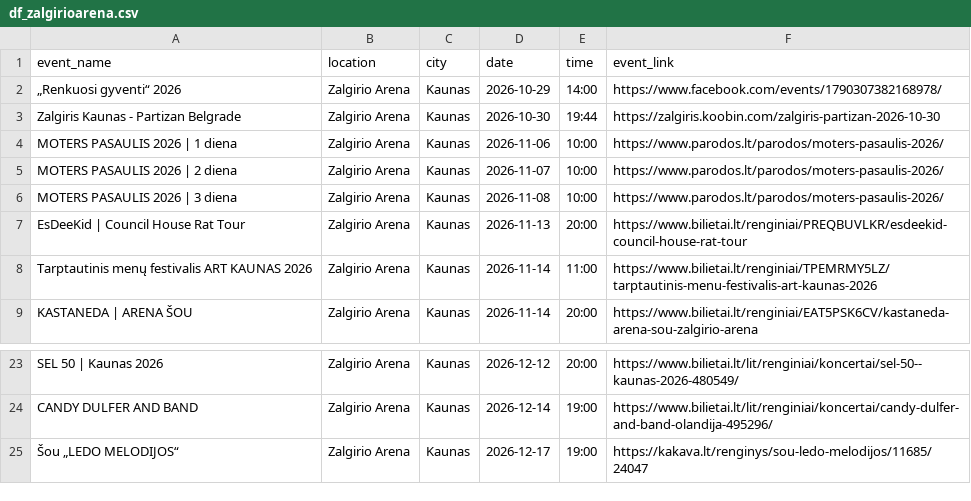
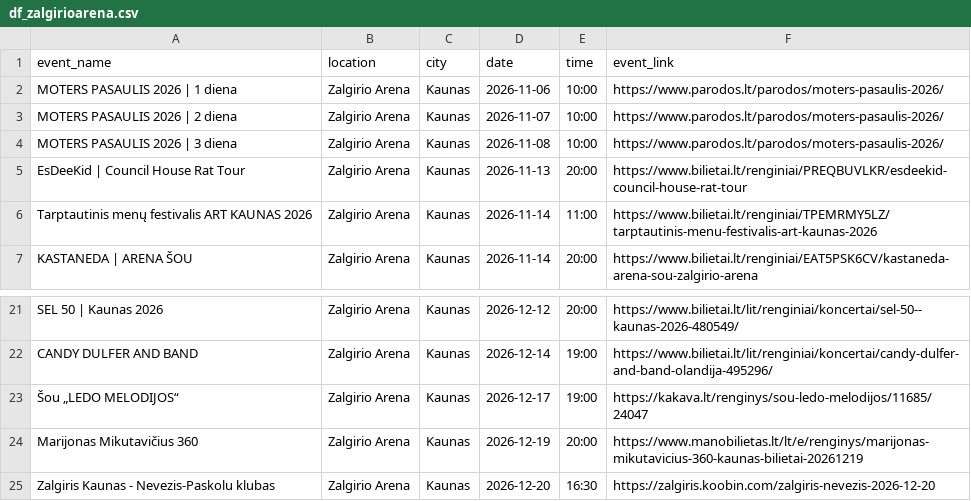
Before and after one commit to gabija-dimsaite/event_scraper, a CSV file: output/df_zalgirioarena.csv, drawn as a sheet; only a part is shown, gaps mark what is left out; removed rows and columns are numbered as before the commit, all else as after; the diff names each change by its address in the sheet, - before the commit and + after, or states it on an @@ line.

```diff
--- a/output/df_zalgirioarena.csv
+++ b/output/df_zalgirioarena.csv
-row 2: „Renkuosi gyventi“ 2026 | Zalgirio Arena | Kaunas | 2026-10-29 | 14:00 | https://www.facebook.com/events/1790307382168978/
-row 3: Zalgiris Kaunas - Partizan Belgrade | Zalgirio Arena | Kaunas | 2026-10-30 | 19:44 | https://zalgiris.koobin.com/zalgiris-partizan-2026-10-30
+row 24: Marijonas Mikutavičius 360 | Zalgirio Arena | Kaunas | 2026-12-19 | 20:00 | https://www.manobilietas.lt/lt/e/renginys/marijonas-mikutavicius-360-kaunas-bilietai-20261219
+row 25: Zalgiris Kaunas - Nevezis-Paskolu klubas | Zalgirio Arena | Kaunas | 2026-12-20 | 16:30 | https://zalgiris.koobin.com/zalgiris-nevezis-2026-12-20
```
Also changed, not shown: output/df_bilietai_lt.csv, output/df_kalnapilioarena.csv, 5 other files.
